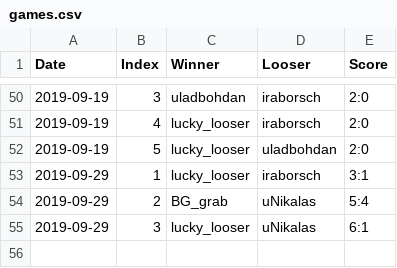
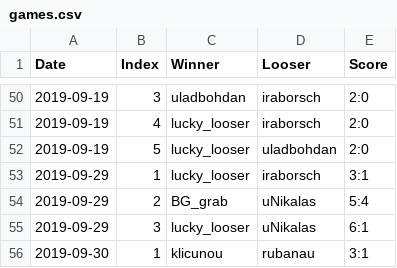
Before and after one commit to lzrby/squash, a CSV file: data/games.csv, drawn as a sheet; only a part is shown, gaps mark what is left out.

```diff
--- a/data/games.csv
+++ b/data/games.csv
@@ -55 +55,2 @@ Date,Index,Winner,Looser,Score
 2019-09-29,3,lucky_looser,uNikalas,6:1
+2019-09-30,1,klicunou,rubanau,3:1
```
Also changed, not shown: 2 other files.
